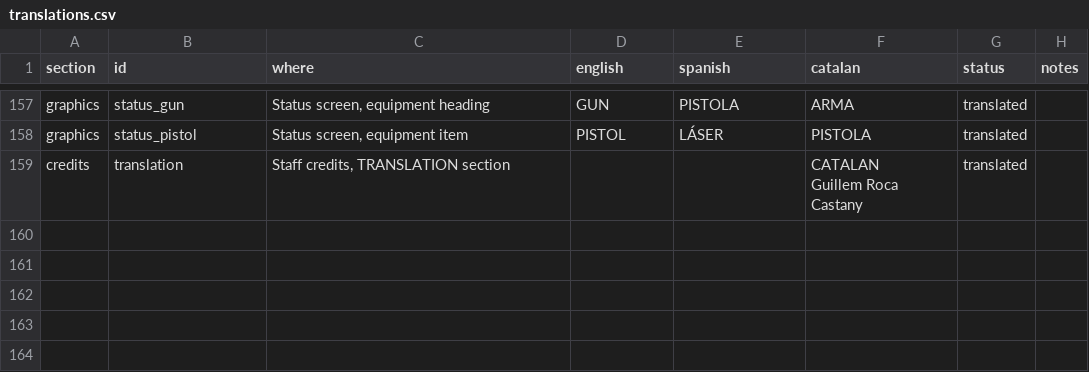
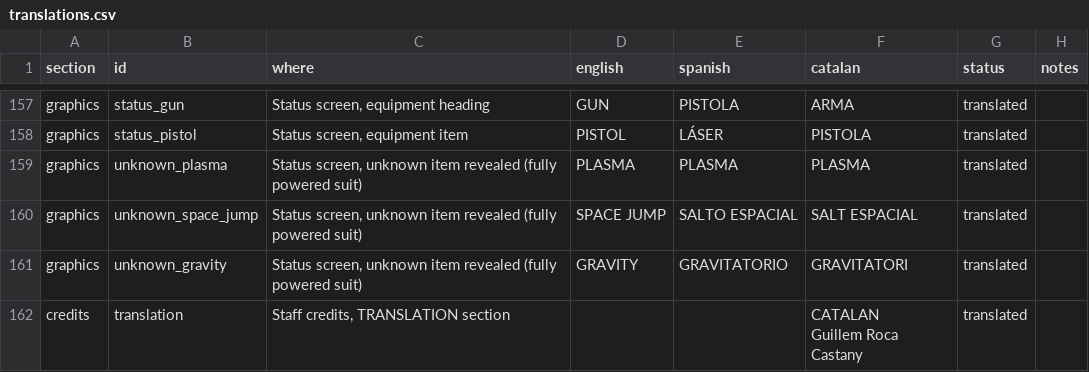
Before and after one commit to GuillemRoca/mzm-cat, a CSV file: translation/ca/translations.csv, drawn as a sheet; only a part is shown, gaps mark what is left out.

Commit message:
Unknown item names in Catalan; approve the equipment name terms
- tools/gfx_unknown_items.py resets the names the fully powered suit reveals: SALT ESPACIAL and
  GRAVITATORI (PLASMA as is), cut from the Spanish letters. Checked in game.
- Preview build: switching to the fully powered suit (L+R+DOWN twice) plays the reveal.
- Míssil, Vestit gravitatori, Raig de plasma, Salt espacial, Pistola, Energia, Raig, Altres
  and Arma are APPROVED.

```diff
--- a/translation/ca/translations.csv
+++ b/translation/ca/translations.csv
@@ -387,2 +387,5 @@ graphics,status_gun,"Status screen, equipment heading",GUN,PISTOLA,ARMA,translat
 graphics,status_pistol,"Status screen, equipment item",PISTOL,LÁSER,PISTOLA,translated,
+graphics,unknown_plasma,"Status screen, unknown item revealed (fully powered suit)",PLASMA,PLASMA,PLASMA,translated,
+graphics,unknown_space_jump,"Status screen, unknown item revealed (fully powered suit)",SPACE JUMP,SALTO ESPACIAL,SALT ESPACIAL,translated,
+graphics,unknown_gravity,"Status screen, unknown item revealed (fully powered suit)",GRAVITY,GRAVITATORIO,GRAVITATORI,translated,
 credits,translation,"Staff credits, TRANSLATION section",,,"CATALAN
```
Also changed, not shown: 7 other files.
